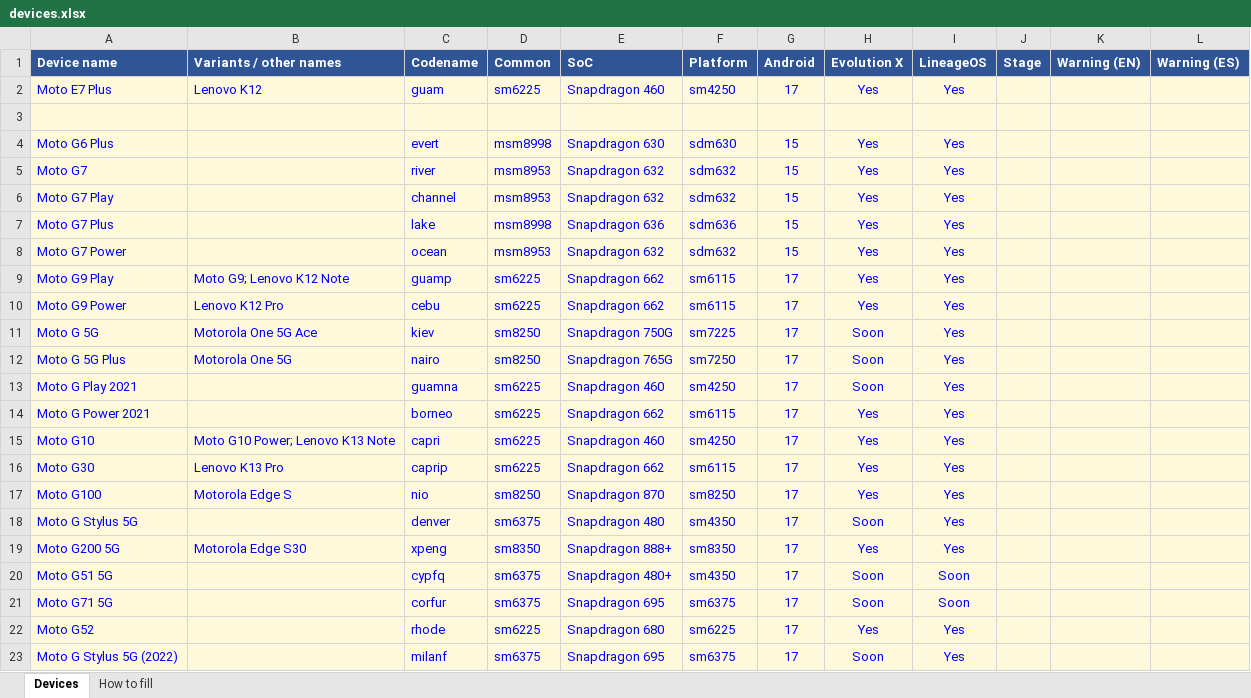
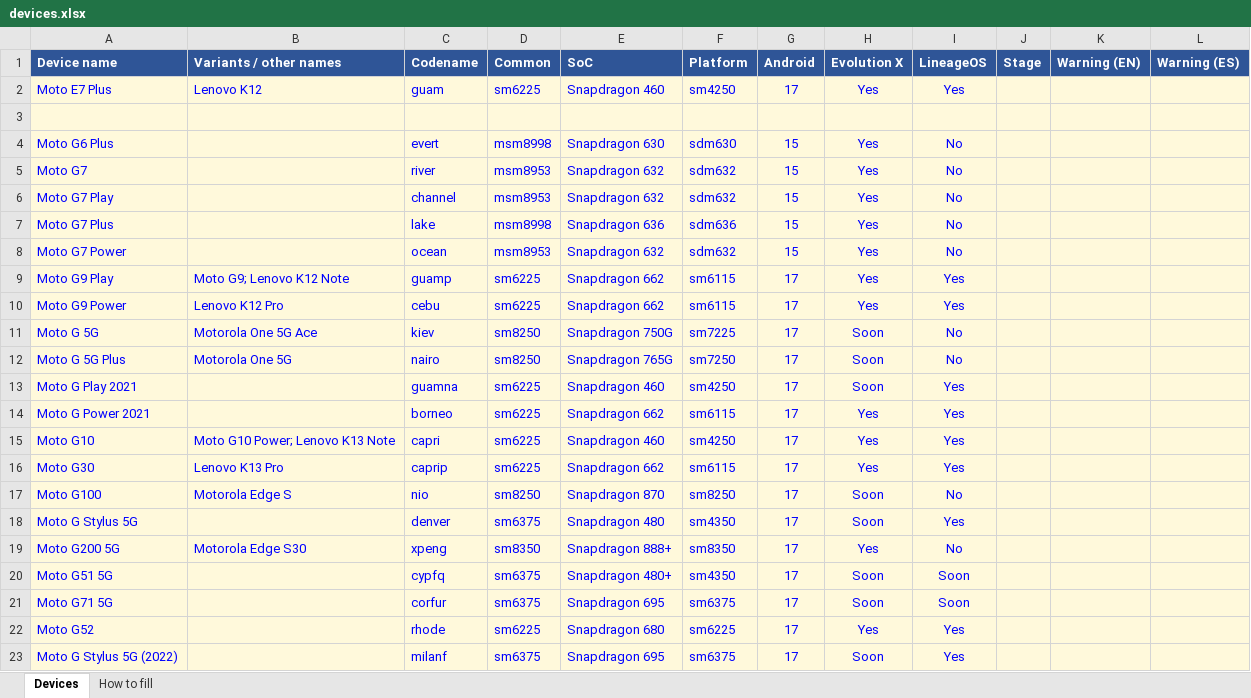
Before and after one commit to Deivid21/deivid21.github.io, an Excel workbook: tools/devices.xlsx, sheet Devices, drawn as a sheet; only a part is shown; values as stored, in another font and other column widths than the file's, no borders; the diff covers the shown part only; the diff names each change by its address in the sheet, - before the commit and + after, or states it on an @@ line.

```diff
--- a/tools/devices.xlsx (sheet Devices)
+++ b/tools/devices.xlsx (sheet Devices)
-I4:I8 (LineageOS): Yes
+I4:I8 (LineageOS): No
-I11:I12 (LineageOS): Yes
+I11:I12 (LineageOS): No
-H17 (Evolution X): Yes
+H17 (Evolution X): Soon
-I17 (LineageOS): Yes
+I17 (LineageOS): No
-I19 (LineageOS): Yes
+I19 (LineageOS): No
```
Also changed, not shown: 10 edited cells elsewhere in this sheet, 18 other files.
